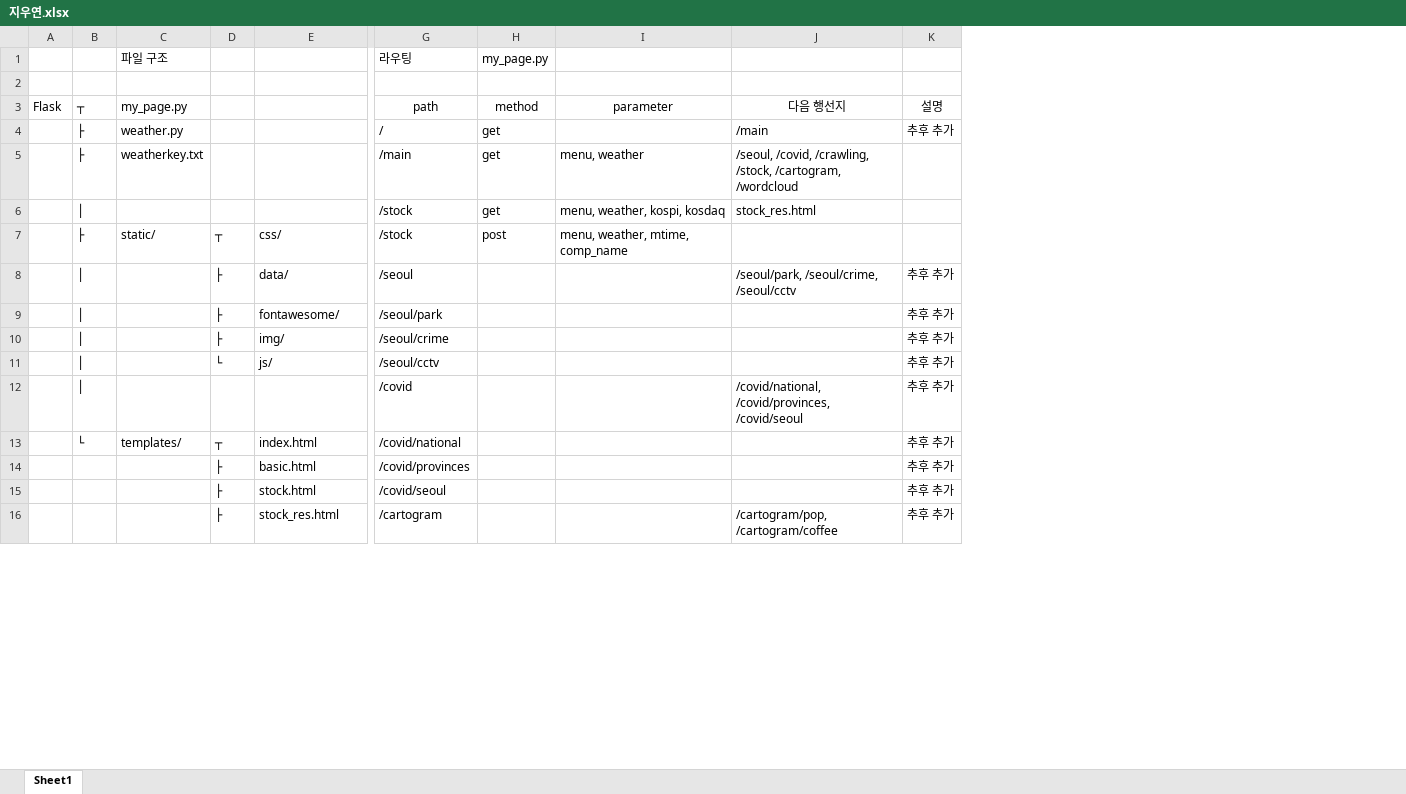
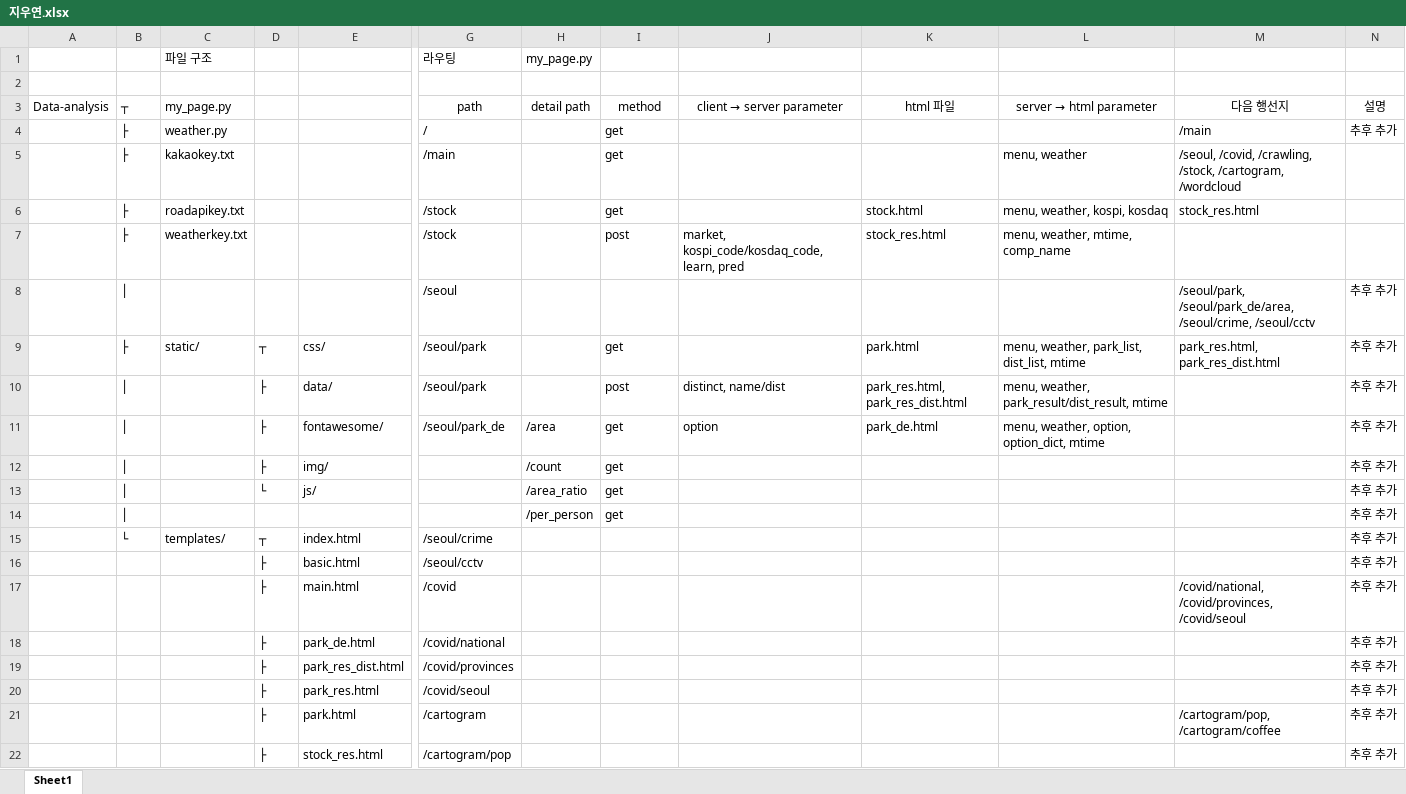
Before and after one commit to STNox/Python-flask, an Excel workbook: Python-flask/01. Flask/지우연.xlsx, sheet Sheet1, drawn as a sheet; only a part is shown, gaps mark what is left out; values as stored, in another font and other column widths than the file's, no borders; removed rows and columns are numbered as before the commit, all else as after; rows hold the shown columns only; the diff covers the shown part only; the diff names each change by its address in the sheet, - before the commit and + after, or states it on an @@ line.

Commit message:
Flask-Data

```diff
--- a/Python-flask/01. Flask/지우연.xlsx (sheet Sheet1)
+++ b/Python-flask/01. Flask/지우연.xlsx (sheet Sheet1)
-column A (Flask), empty
+column A (Data-analysis), empty
+column H (detail path), row 1: my_page.py; rows 11-14: /area | /count | /area_ratio | /per_person
+column J (client → server parameter), row 7: market, kospi_code/kosdaq_code, learn, pred; row 11: option
+column K (html 파일), rows 6-7: stock.html | stock_res.html; row 11: park_de.html
-I1 (method): my_page.py
+I1 (method): (empty)
@@ L3: parameter → server → html parameter @@
-C5 (my_page.py): weatherkey.txt
+C5 (my_page.py): kakaokey.txt
-B6 (┬): │
+B6 (┬): ├
-C6 (my_page.py): (empty)
+C6 (my_page.py): roadapikey.txt
-C7 (my_page.py): static/
+C7 (my_page.py): weatherkey.txt
-D7: ┬
+D7: (empty)
-E7: css/
+E7: (empty)
-D8: ├
+D8: (empty)
-E8: data/
+E8: (empty)
-M8 (다음 행선지): /seoul/park, /seoul/crime, /seoul/cctv
+M8 (다음 행선지): /seoul/park, /seoul/park_de/area, /seoul/crime, /seoul/cctv
+row 9:  | ├ | static/ | ┬ | css/ | /seoul/park |  | get |  | park.html | menu, weather, park_list, dist_list, mtime | park_res.html, park_res_dist.html | 추후 추가
+row 10:  | │ |  | ├ | data/ | /seoul/park |  | post | distinct, name/dist | park_res.html, park_res_dist.html | menu, weather, park_result/dist_result, mtime |  | 추후 추가
-G11 (path): /seoul/park
+G11 (path): /seoul/park_de
-I11:I14 (method): (empty)
+I11:I14 (method): get
-L11 (server → html parameter): (empty)
+L11 (server → html parameter): menu, weather, option, option_dict, mtime
-G12 (path): /seoul/crime
+G12 (path): (empty)
-G13 (path): /seoul/cctv
+G13 (path): (empty)
-G14 (path): /covid
+G14 (path): (empty)
-M14 (다음 행선지): /covid/national, /covid/provinces, /covid/seoul
+M14 (다음 행선지): (empty)
-G15 (path): /covid/national
+G15 (path): /seoul/crime
-G16 (path): /covid/provinces
+G16 (path): /seoul/cctv
+row 17:  |  |  | ├ | main.html | /covid |  |  |  |  |  | /covid/national, /covid/provinces, /covid/seoul | 추후 추가
+row 18:  |  |  | ├ | park_de.html | /covid/national |  |  |  |  |  |  | 추후 추가
+row 19:  |  |  | ├ | park_res_dist.html | /covid/provinces |  |  |  |  |  |  | 추후 추가
-E20: stock.html
+E20: park_res.html
-E21: stock_res.html
+E21: park.html
+row 22:  |  |  | ├ | stock_res.html | /cartogram/pop |  |  |  |  |  |  | 추후 추가
```
Also changed, not shown: 1 removed row and 2 edited cells elsewhere in this sheet, 12 other files.
